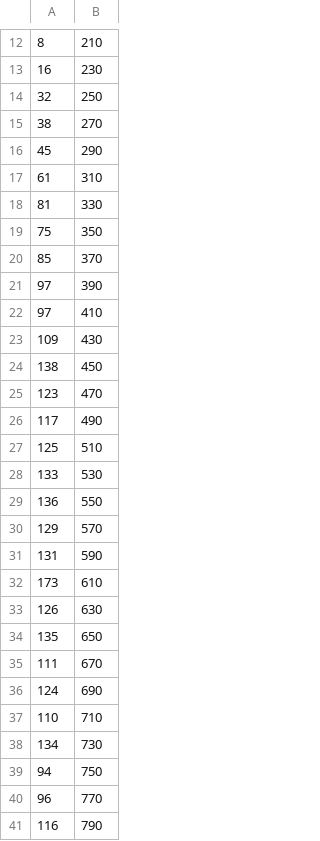
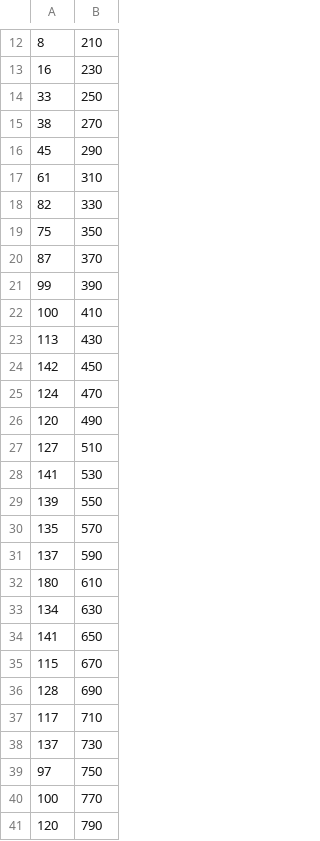
Before and after one commit to RumbleDB/iris-hep-benchmark-bigquery, a CSV file: 5/ref.csv, drawn as a sheet; only a part is shown, gaps mark what is left out; the diff covers the shown part only.

Commit message:
Fix incorrect reference data.
There is actually a bug in the ROOT implementation, see
https://github.com/stwunsch/opendata-benchmarks/issues/1.
I have created a pull request with a fix and confirmed
the correctness of the fix by producing the same result
in a Go implementation, see
https://github.com/stwunsch/opendata-benchmarks/pull/2#issuecomment-614212296.

```diff
--- a/5/ref.csv
+++ b/5/ref.csv
@@ -13,3 +13,3 @@
 16,230
-32,250
+33,250
 38,270
@@ -17,25 +17,25 @@
 61,310
-81,330
+82,330
 75,350
-85,370
-97,390
-97,410
-109,430
-138,450
-123,470
-117,490
-125,510
-133,530
-136,550
-129,570
-131,590
-173,610
-126,630
-135,650
-111,670
-124,690
-110,710
-134,730
-94,750
-96,770
-116,790
+87,370
+99,390
+100,410
+113,430
+142,450
+124,470
+120,490
+127,510
+141,530
+139,550
+135,570
+137,590
+180,610
+134,630
+141,650
+115,670
+128,690
+117,710
+137,730
+97,750
+100,770
+120,790
```
Also changed, not shown: 54 edited cells elsewhere in this file.
